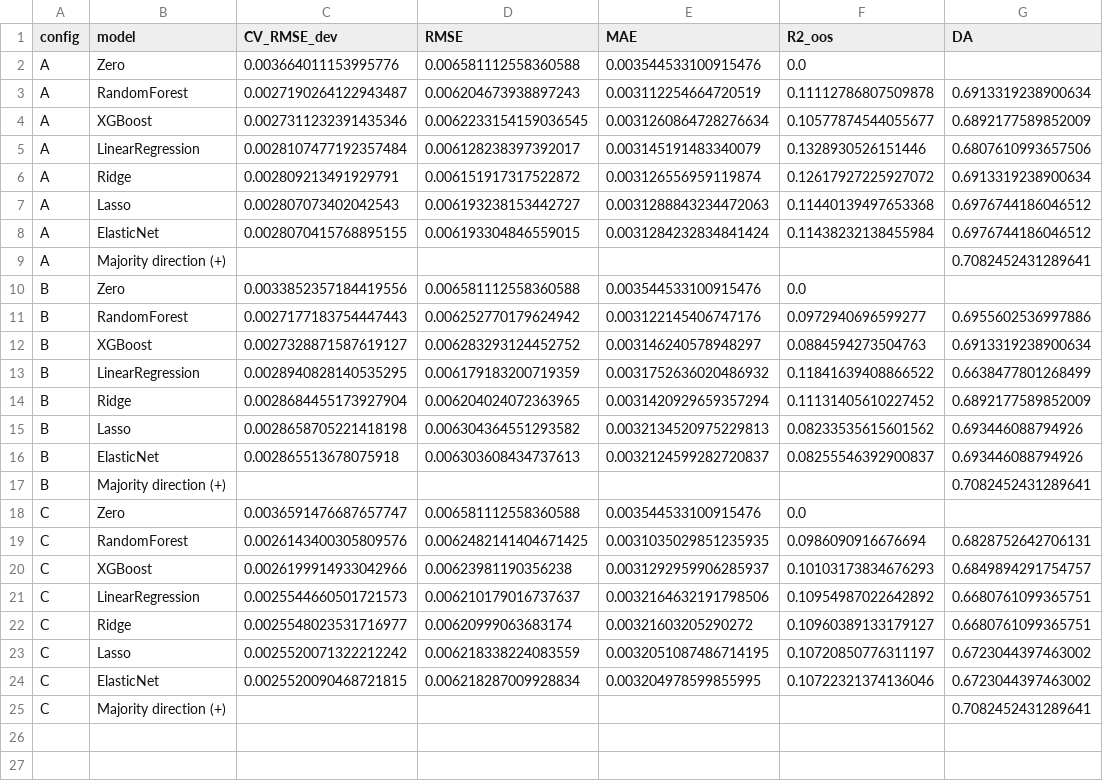
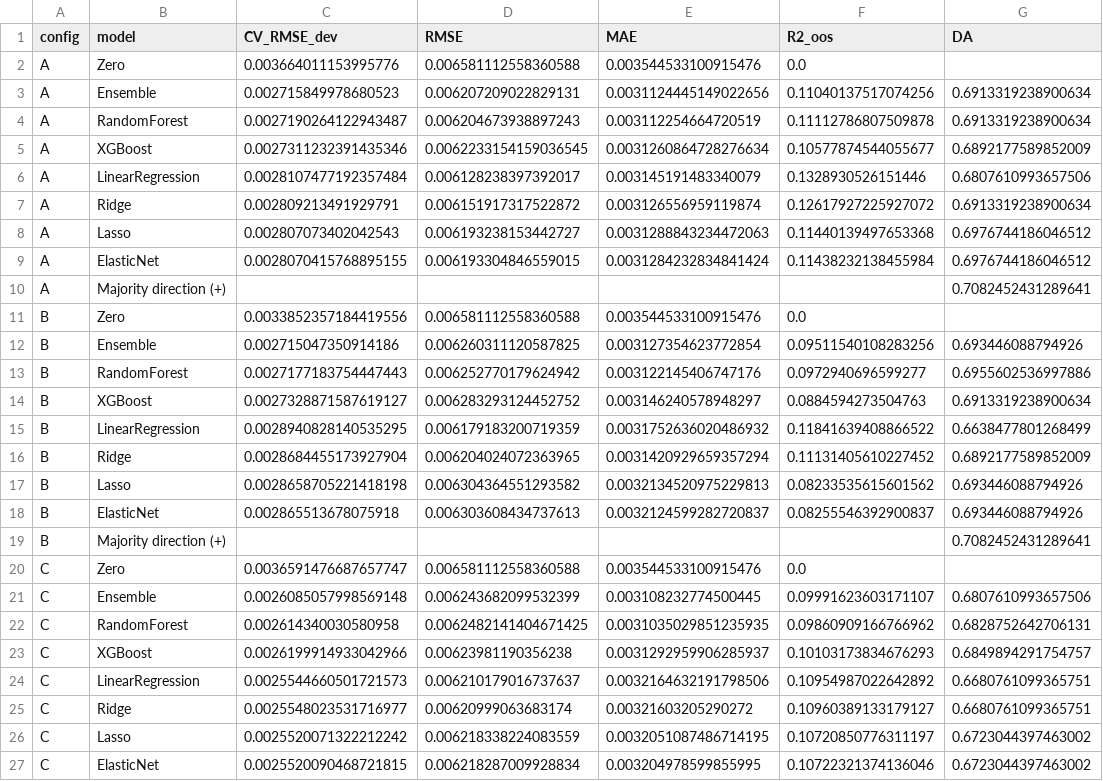
Before and after one commit to rezqeyyy/ihsg-backend, a CSV file: artifacts/reports/metrics_all_configs.csv, drawn as a sheet; only a part is shown; the shorter side is filled out with more unchanged rows.

```diff
--- a/artifacts/reports/metrics_all_configs.csv
+++ b/artifacts/reports/metrics_all_configs.csv
@@ -2,2 +2,3 @@ config,model,CV_RMSE_dev,RMSE,MAE,R2_oos,DA
 A,Zero,0.003664011153995776,0.006581112558360588,0.003544533100915476,0.0,
+A,Ensemble,0.002715849978680523,0.006207209022829131,0.0031124445149022656,0.11040137517074256,0.6913319238900634
 A,RandomForest,0.0027190264122943487,0.006204673938897243,0.003112254664720519,0.11112786807509878,0.6913319238900634
@@ -10,2 +11,3 @@ A,Majority direction (+),,,,,0.7082452431289641
 B,Zero,0.0033852357184419556,0.006581112558360588,0.003544533100915476,0.0,
+B,Ensemble,0.002715047350914186,0.006260311120587825,0.003127354623772854,0.09511540108283256,0.693446088794926
 B,RandomForest,0.0027177183754447443,0.006252770179624942,0.003122145406747176,0.0972940696599277,0.6955602536997886
@@ -18,3 +20,4 @@ B,Majority direction (+),,,,,0.7082452431289641
 C,Zero,0.0036591476687657747,0.006581112558360588,0.003544533100915476,0.0,
-C,RandomForest,0.0026143400305809576,0.0062482141404671425,0.0031035029851235935,0.0986090916676694,0.6828752642706131
+C,Ensemble,0.0026085057998569148,0.006243682099532399,0.003108232774500445,0.09991623603171107,0.6807610993657506
+C,RandomForest,0.002614340030580958,0.0062482141404671425,0.0031035029851235935,0.09860909166766962,0.6828752642706131
 C,XGBoost,0.0026199914933042966,0.00623981190356238,0.0031292959906285937,0.10103173834676293,0.6849894291754757
```
Also changed, not shown: artifacts/reports/diebold_mariano.csv, artifacts/reports/feature_group_importance.csv, 17 other files.
